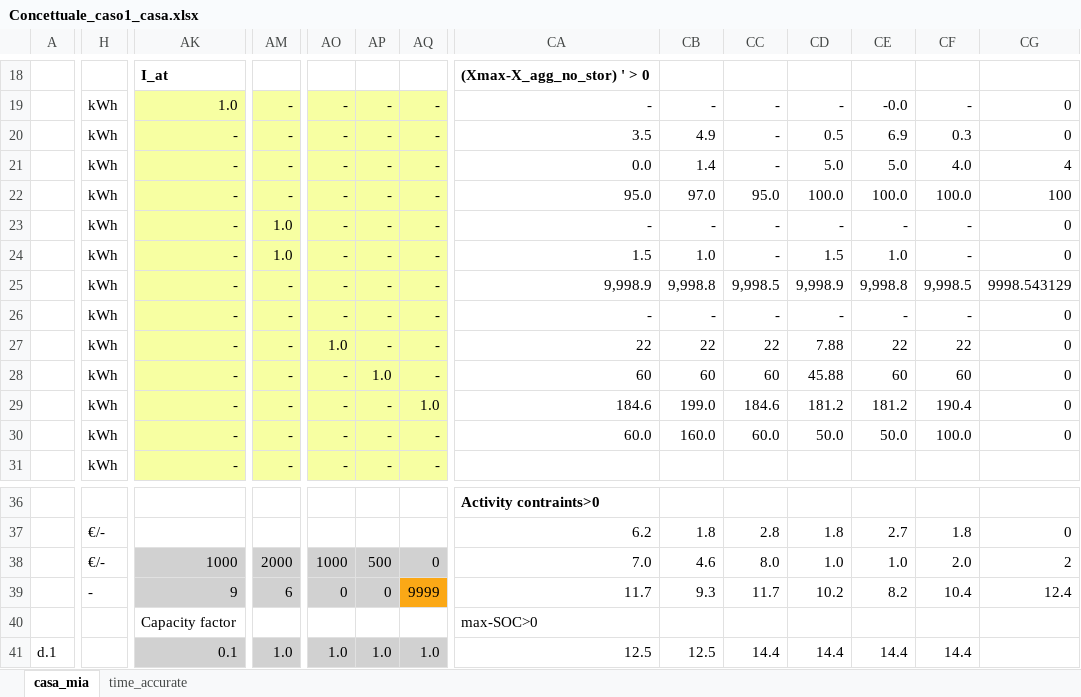
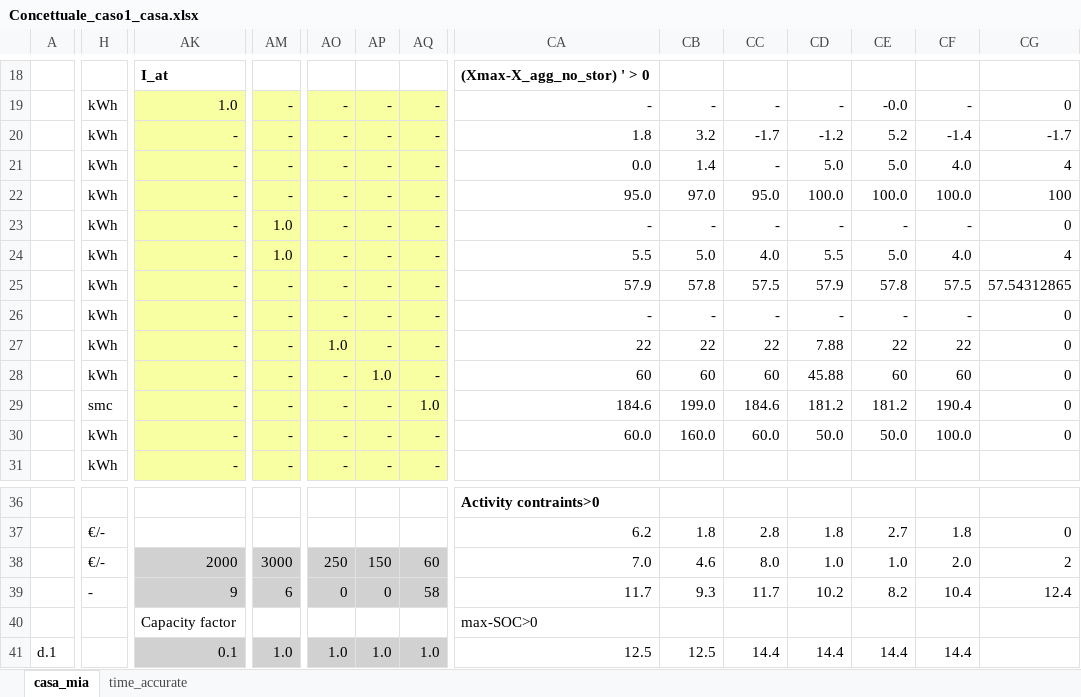
Before and after one commit to CamiCit/pyesm_tesi, an Excel workbook: thesis/case1_home/Concettuale_caso1_casa.xlsx, sheet casa_mia, drawn as a sheet; only a part is shown, gaps mark what is left out; values as stored, in another font and other column widths than the file's, no borders; the diff covers the shown part only; the diff names each change by its address in the sheet, - before the commit and + after, or states it on an @@ line.

```diff
--- a/thesis/case1_home/Concettuale_caso1_casa.xlsx (sheet casa_mia)
+++ b/thesis/case1_home/Concettuale_caso1_casa.xlsx (sheet casa_mia)
-CA20: 3.5
+CA20: 1.8
-CB20: 4.9
+CB20: 3.2
-CC20: -
+CC20: -1.7
-CD20: 0.5
+CD20: -1.2
-CE20: 6.9
+CE20: 5.2
-CF20: 0.3
+CF20: -1.4
-CG20: 0
+CG20: -1.7
-CA24: 1.5
+CA24: 5.5
-CB24: 1.0
+CB24: 5.0
-CC24: -
+CC24: 4.0
-CD24: 1.5
+CD24: 5.5
-CE24: 1.0
+CE24: 5.0
-CF24: -
+CF24: 4.0
-CG24: 0
+CG24: 4
-CA25: 9,998.9
+CA25: 57.9
-CB25: 9,998.8
+CB25: 57.8
-CC25: 9,998.5
+CC25: 57.5
-CD25: 9,998.9
+CD25: 57.9
-CE25: 9,998.8
+CE25: 57.8
-CF25: 9,998.5
+CF25: 57.5
-CG25: 9998.543129
+CG25: 57.54312865
-H29: kWh
+H29: smc
-AK38: 1000
+AK38: 2000
-AM38: 2000
+AM38: 3000
-AO38: 1000
+AO38: 250
-AP38: 500
+AP38: 150
-AQ38: 0
+AQ38: 60
-AQ39: 9999
+AQ39: 58
-AQ39 fill: #FBA816
+AQ39 fill: #D1D1D1
```
Also changed, not shown: 9 added rows, 2 removed rows, 41 edited cells and cell formats elsewhere in this sheet, formulas that keep their value, thesis/case1_home/days_hours.xlsx, thesis/main_new_formulation_int/Concettuale_new_formulation.xlsx, 14 other files.
